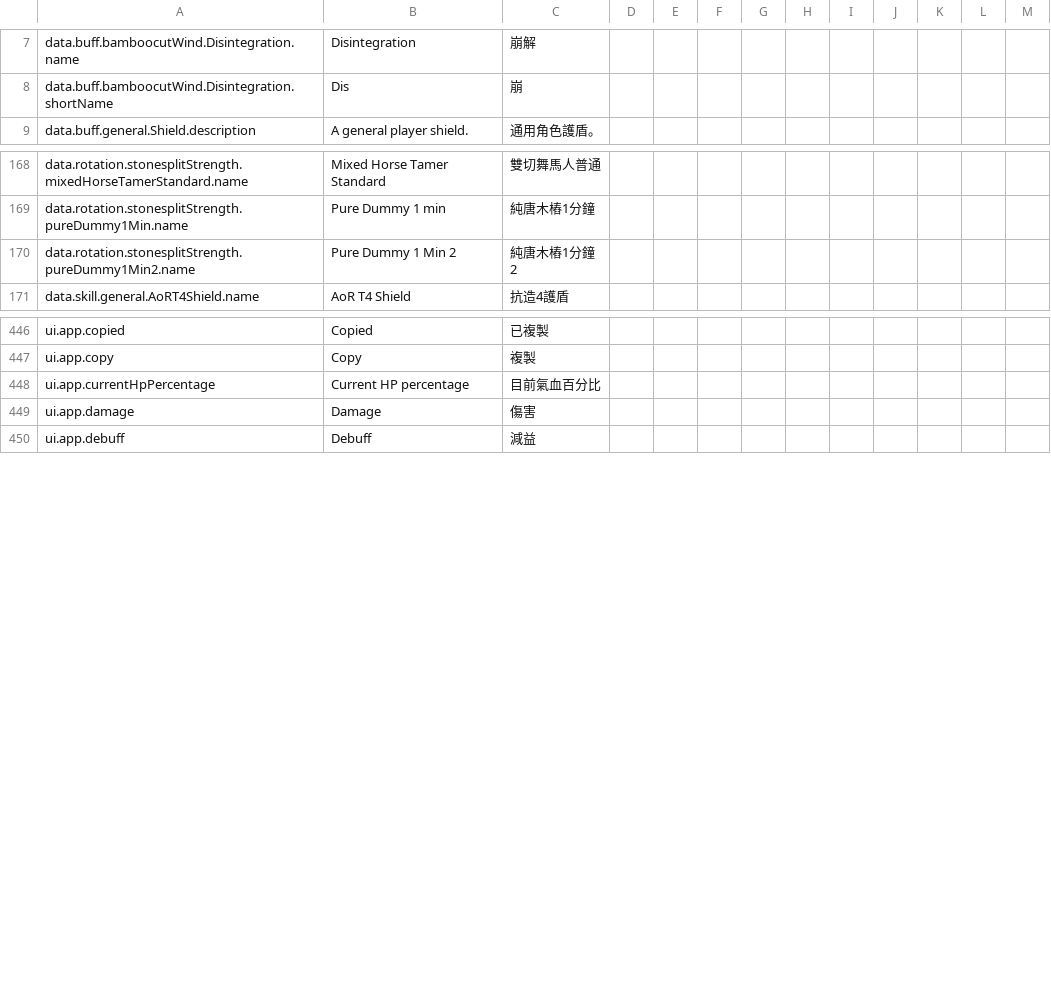
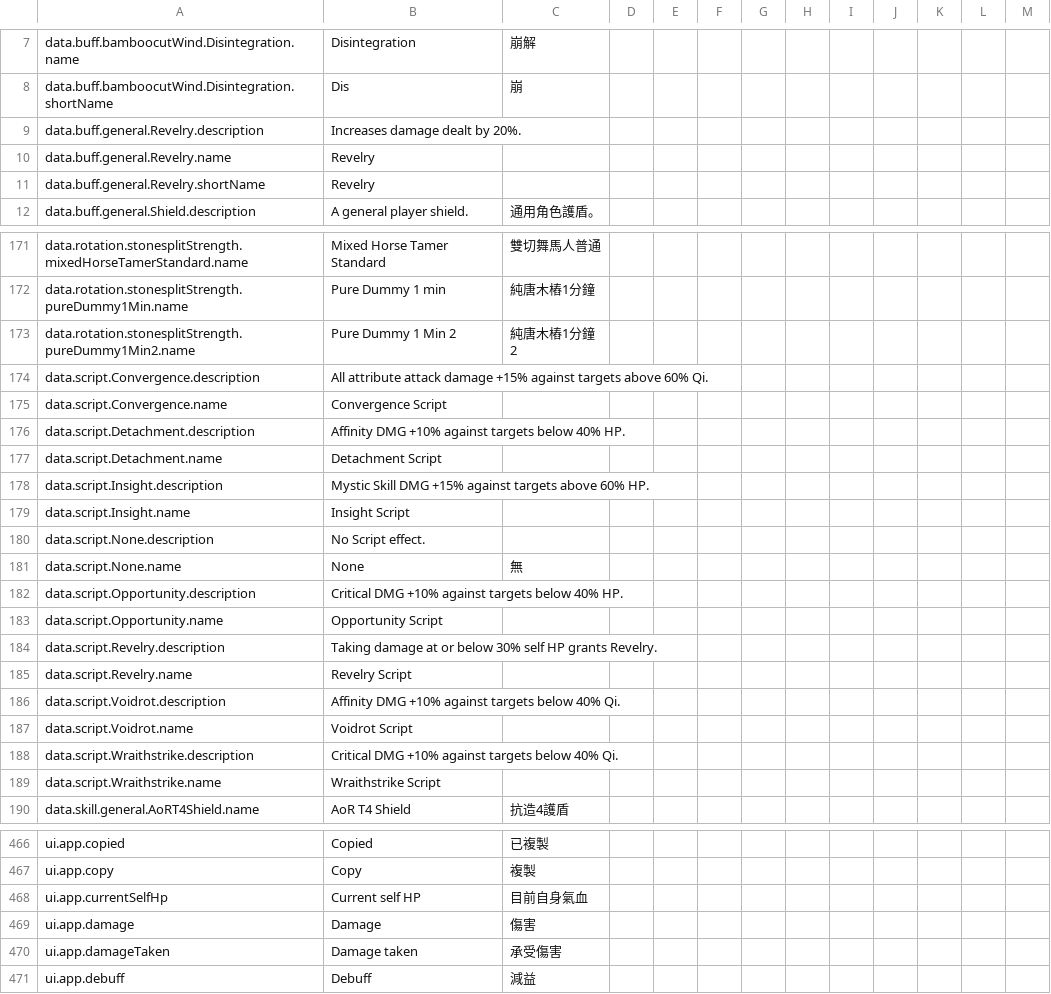
Before and after one commit to greydust/where-builds-meet, a CSV file: locales/translations.csv, drawn as a sheet; only a part is shown, gaps mark what is left out; removed rows and columns are numbered as before the commit, all else as after; the diff covers the shown part only; the diff names each change by its address in the sheet, - before the commit and + after, or states it on an @@ line.

Commit message:
Add script effects and resource-aware rotation events
Track target resources and absolute self HP through the shared timeline so script thresholds, Take Damage, Revelry, and preset rotations resolve at the correct action state.

```diff
--- a/locales/translations.csv
+++ b/locales/translations.csv
+row 9: data.buff.general.Revelry.description | Increases damage dealt by 20%.
+row 10: data.buff.general.Revelry.name | Revelry
+row 11: data.buff.general.Revelry.shortName | Revelry
+row 174: data.script.Convergence.description | All attribute attack damage +15% against targets above 60% Qi.
+row 175: data.script.Convergence.name | Convergence Script
+row 176: data.script.Detachment.description | Affinity DMG +10% against targets below 40% HP.
+row 177: data.script.Detachment.name | Detachment Script
+row 178: data.script.Insight.description | Mystic Skill DMG +15% against targets above 60% HP.
+row 179: data.script.Insight.name | Insight Script
+row 180: data.script.None.description | No Script effect.
+row 181: data.script.None.name | None | 無
+row 182: data.script.Opportunity.description | Critical DMG +10% against targets below 40% HP.
+row 183: data.script.Opportunity.name | Opportunity Script
+row 184: data.script.Revelry.description | Taking damage at or below 30% self HP grants Revelry.
+row 185: data.script.Revelry.name | Revelry Script
+row 186: data.script.Voidrot.description | Affinity DMG +10% against targets below 40% Qi.
+row 187: data.script.Voidrot.name | Voidrot Script
+row 188: data.script.Wraithstrike.description | Critical DMG +10% against targets below 40% Qi.
+row 189: data.script.Wraithstrike.name | Wraithstrike Script
-row 448: ui.app.currentHpPercentage | Current HP percentage | 目前氣血百分比
+row 468: ui.app.currentSelfHp | Current self HP | 目前自身氣血
+row 470: ui.app.damageTaken | Damage taken | 承受傷害
```
Also changed, not shown: 1 added row and 1 removed row elsewhere in this file, 37 other files.
